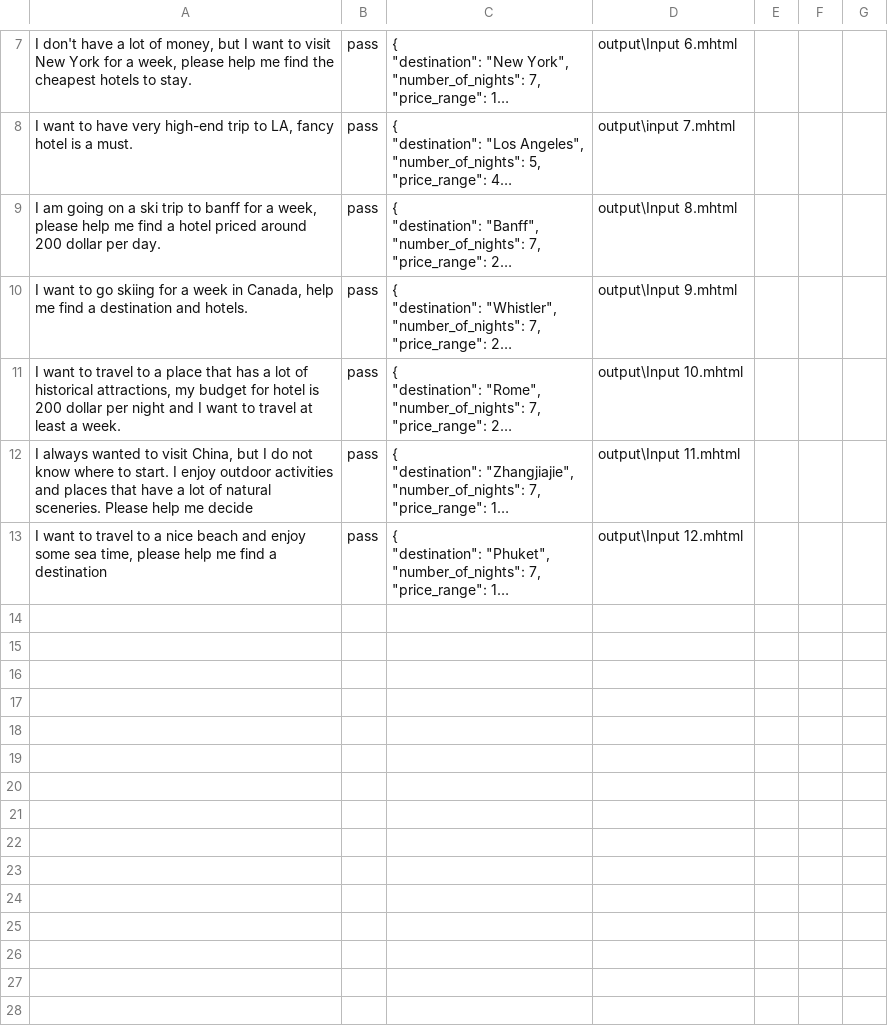
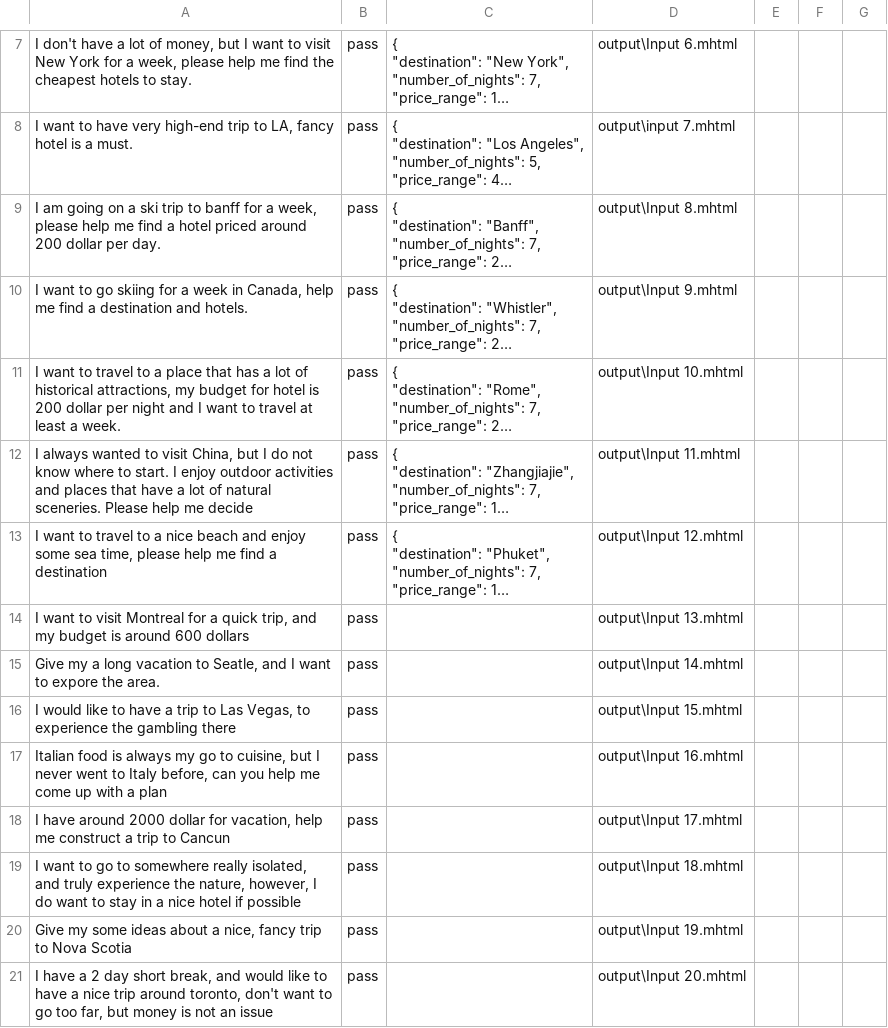
Before and after one commit to ece1786-2023/GenPerfectTrip, a CSV file: dataset.csv, drawn as a sheet; only a part is shown, gaps mark what is left out; long unchanged cells end in …; the diff names each change by its address in the sheet, - before the commit and + after, or states it on an @@ line.

Commit message:
full dataset

```diff
--- a/dataset.csv
+++ b/dataset.csv
+row 14: I want to visit Montreal for a quick trip, and my budget is around 600 dollars | pass |  | output\Input 13.mhtml
+row 15: Give my a long vacation to Seatle, and I want to expore the area. | pass |  | output\Input 14.mhtml
+row 16: I would like to have a trip to Las Vegas, to experience the gambling there | pass |  | output\Input 15.mhtml
+row 17: Italian food is always my go to cuisine, but I never went to Italy before, can you help me come up with a plan | pass |  | output\Input 16.mhtml
+row 18: I have around 2000 dollar for vacation, help me construct a trip to Cancun | pass |  | output\Input 17.mhtml
+row 19: I want to go to somewhere really isolated, and truly experience the nature, however, I do want to stay in a nice hotel if possible | pass |  | output\Input 18.mhtml
+row 20: Give my some ideas about a nice, fancy trip to Nova Scotia | pass |  | output\Input 19.mhtml
+row 21: I have a 2 day short break, and would like to have a nice trip around toronto, don't want to go too far, but money is not an issue | pass |  | output\Input 20.mhtml
```
Also changed, not shown: 8 other files.
